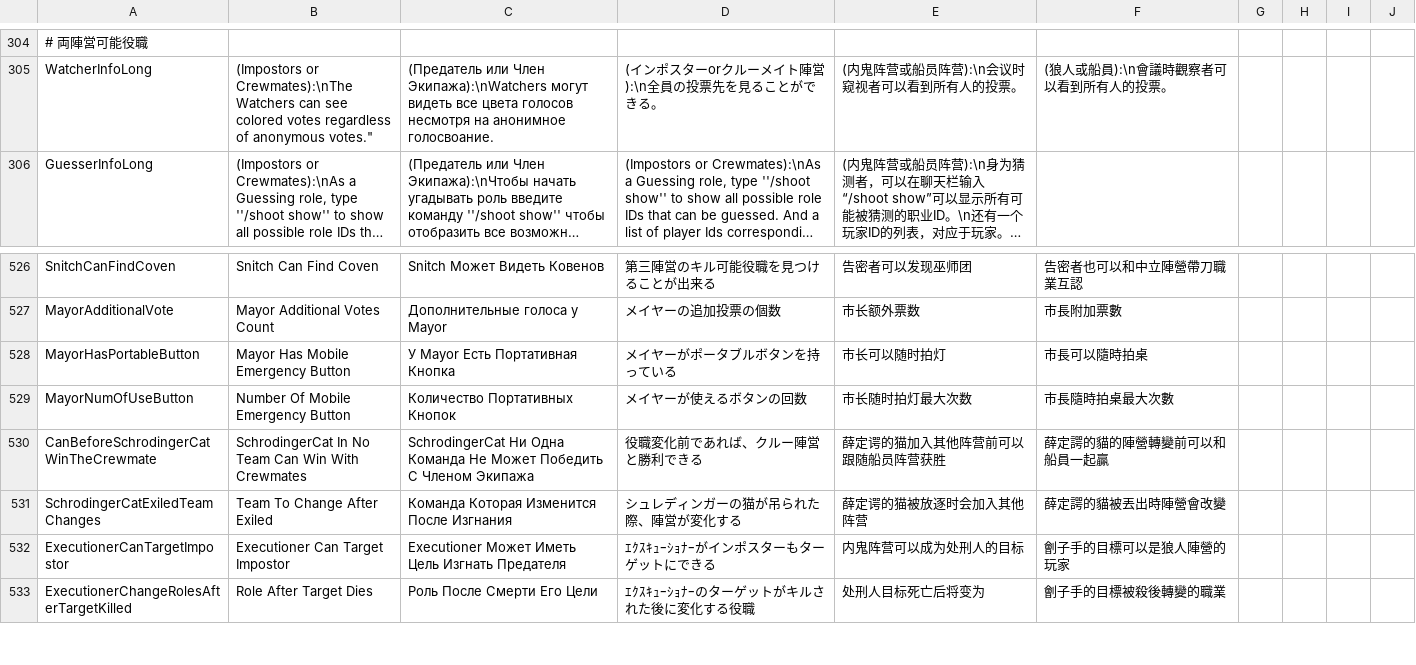
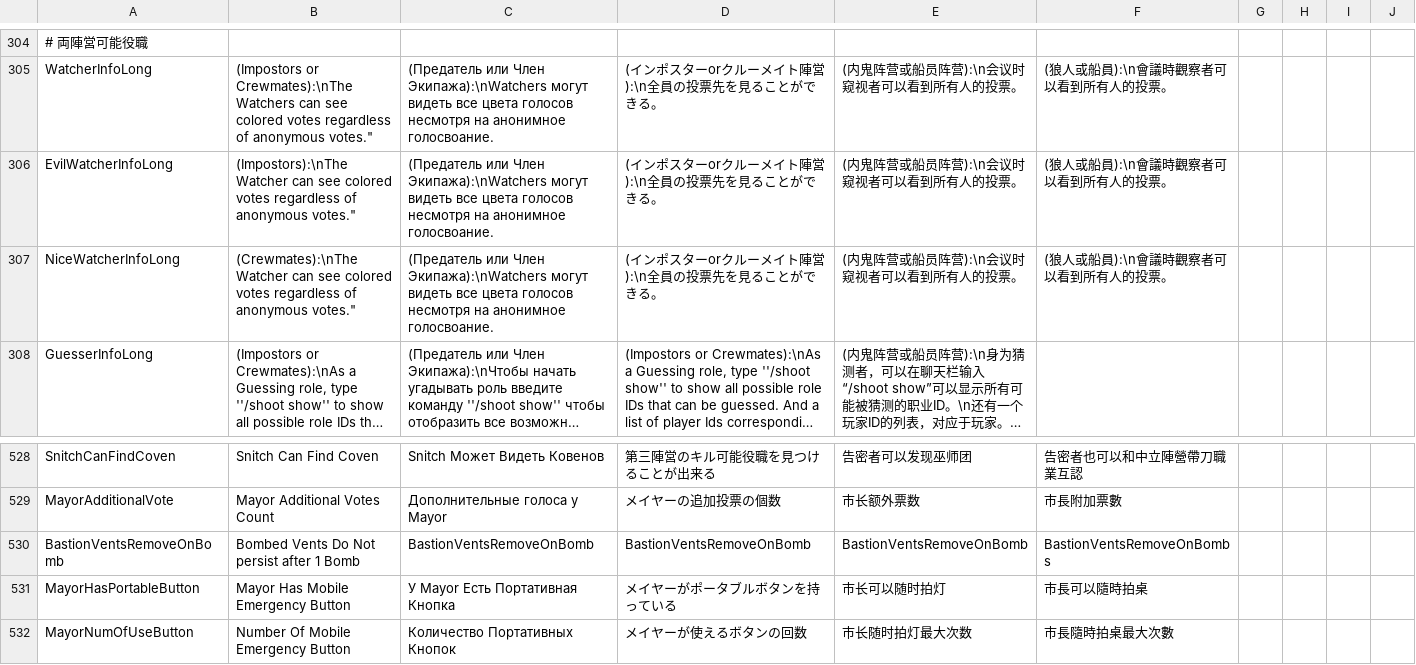
Before and after one commit to discus-sions/TownOfHost-TheOtherRoles, a CSV file: Resources/string.csv, drawn as a sheet; only a part is shown, gaps mark what is left out; the shorter side is filled out with more unchanged rows; long unchanged cells end in …; the diff names each change by its address in the sheet, - before the commit and + after, or states it on an @@ line.

```diff
--- a/Resources/string.csv
+++ b/Resources/string.csv
+row 306: EvilWatcherInfoLong | (Impostors):\nThe Watcher can see colored votes regardless of anonymous votes." | (Предатель или Член Экипажа):\nWatchers могут видеть все цвета голосов несмотря на анонимное голосвоание. | (インポスターorクルーメイト陣営):\n全員の投票先を見ることができる。 | (内鬼阵营或船员阵营):\n会议时窥视者可以看到所有人的投票。 | (狼人或船員):\n會議時觀察者可以看到所有人的投票。
+row 307: NiceWatcherInfoLong | (Crewmates):\nThe Watcher can see colored votes regardless of anonymous votes." | (Предатель или Член Экипажа):\nWatchers могут видеть все цвета голосов несмотря на анонимное голосвоание. | (インポスターorクルーメイト陣営):\n全員の投票先を見ることができる。 | (内鬼阵营或船员阵营):\n会议时窥视者可以看到所有人的投票。 | (狼人或船員):\n會議時觀察者可以看到所有人的投票。
+row 530: BastionVentsRemoveOnBomb | Bombed Vents Do Not persist after 1 Bomb | BastionVentsRemoveOnBomb | BastionVentsRemoveOnBomb | BastionVentsRemoveOnBomb | BastionVentsRemoveOnBombs
```
Also changed, not shown: 9 other files.
